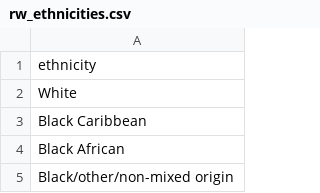
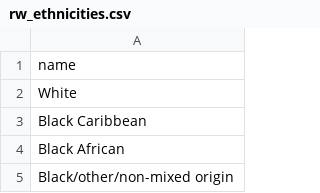
Before and after one commit to airslie/renalware-core, a CSV file: db/csv/rw_ethnicities.csv, drawn as a sheet; only a part is shown.

Commit message:
Corrected seeding typo for ethnicities.

```diff
--- a/db/csv/rw_ethnicities.csv
+++ b/db/csv/rw_ethnicities.csv
@@ -1,2 +1,2 @@
-"ethnicity"
+"name"
 "White"
```
Also changed, not shown: 1 other file.
